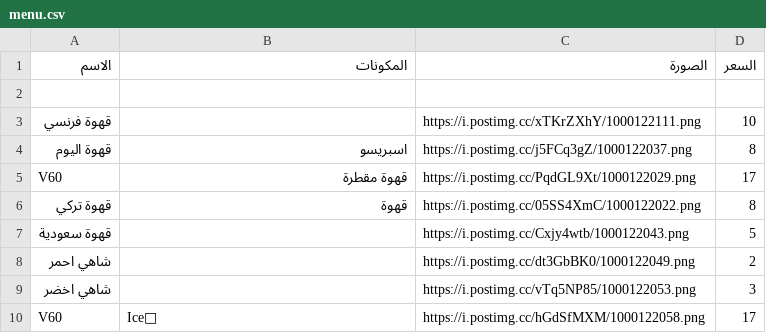
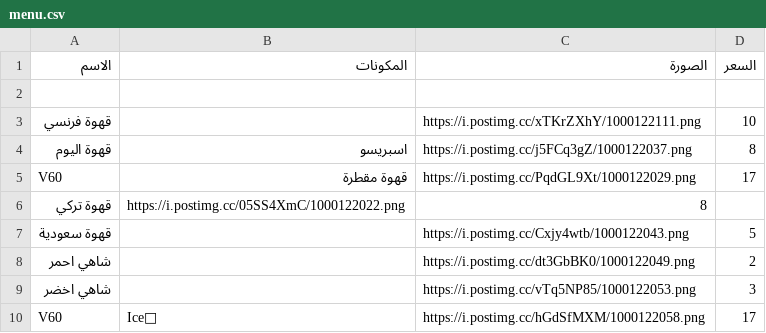
Before and after one commit to barnaf/Ma-coffe, a CSV file: menu.csv, drawn as a sheet; only a part is shown.

Commit message:
Update menu.csv

```diff
--- a/menu.csv
+++ b/menu.csv
@@ -5,3 +5,3 @@
 V60,قهوة مقطرة,https://i.postimg.cc/PqdGL9Xt/1000122029.png,17
-قهوة تركي,قهوة   ,https://i.postimg.cc/05SS4XmC/1000122022.png,8
+قهوة تركي   ,https://i.postimg.cc/05SS4XmC/1000122022.png,8
 قهوة سعودية,,https://i.postimg.cc/Cxjy4wtb/1000122043.png,5,,
```
